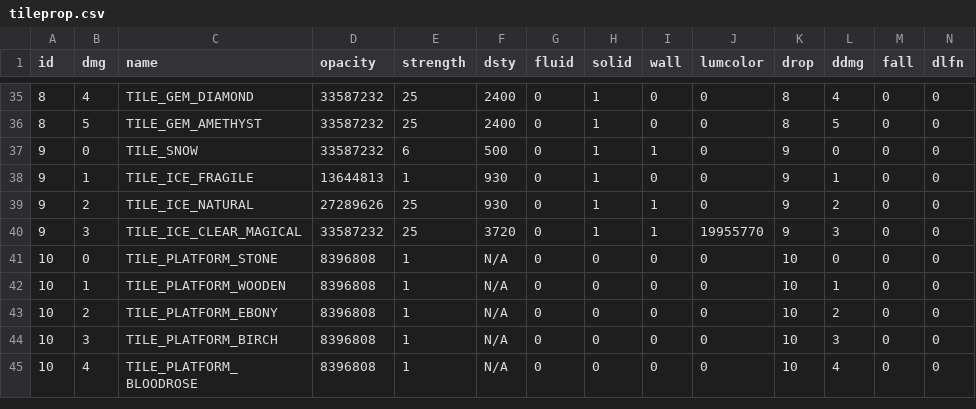
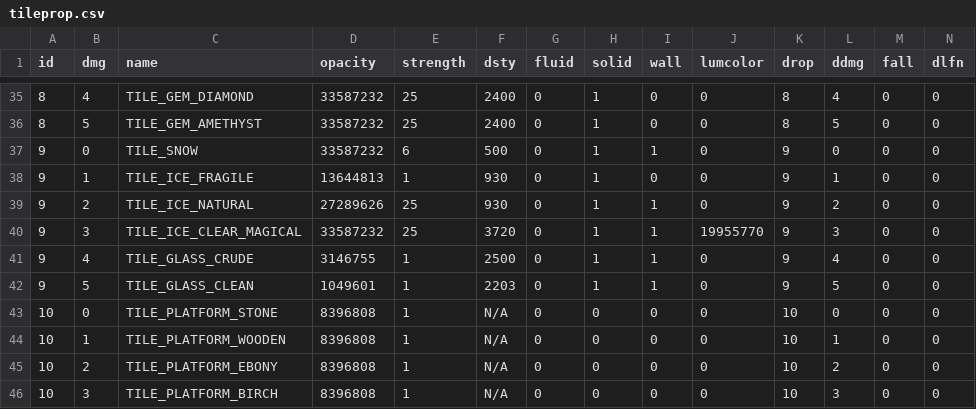
Before and after one commit to curioustorvald/Terrarum, a CSV file: src/net/torvald/terrarum/tileproperties/tileprop.csv, drawn as a sheet; only a part is shown, gaps mark what is left out; the shorter side is filled out with more unchanged rows; rows hold the shown columns only; the diff names each change by its address in the sheet, - before the commit and + after, or states it on an @@ line.

```diff
--- a/src/net/torvald/terrarum/tileproperties/tileprop.csv
+++ b/src/net/torvald/terrarum/tileproperties/tileprop.csv
+row 41: 9 | 4 | TILE_GLASS_CRUDE | 3146755 | 1 | 2500 | 0 | 1 | 1 | 0 | 9 | 4 | 0 | 0
+row 42: 9 | 5 | TILE_GLASS_CLEAN | 1049601 | 1 | 2203 | 0 | 1 | 1 | 0 | 9 | 5 | 0 | 0
```
Also changed, not shown: 42 other files.
